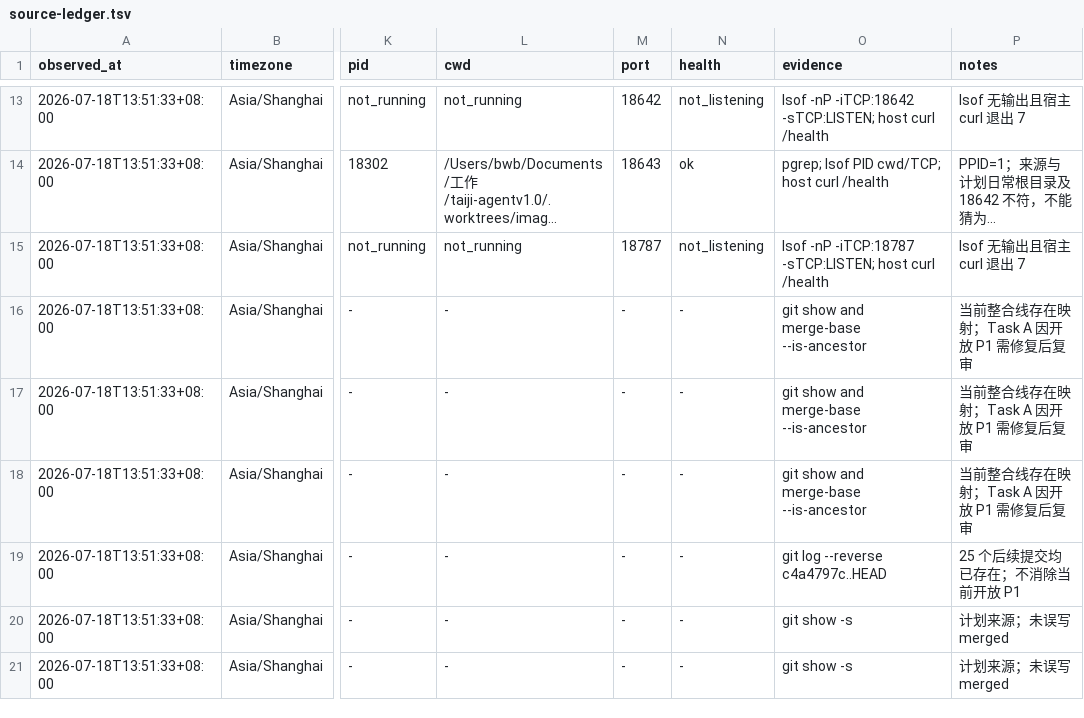
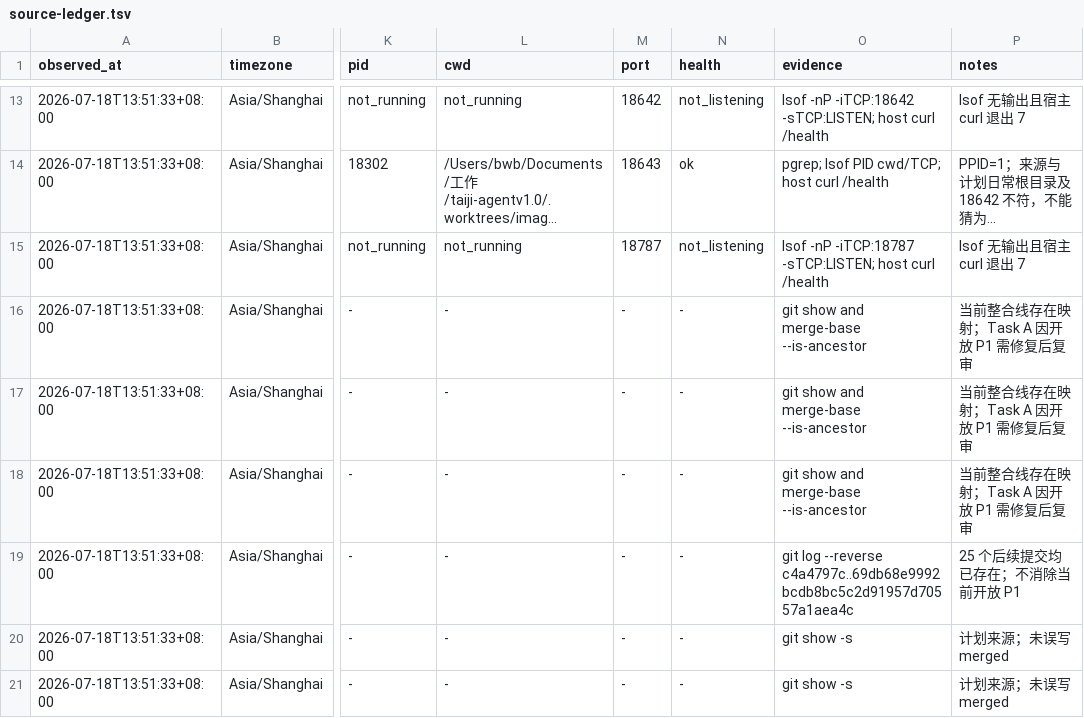
Before and after one commit to bwbcomeon-maker/taijiAgentv1.0, a TSV file: qa-evidence/main-consolidation-20260717/source-ledger.tsv, drawn as a sheet; only a part is shown, gaps mark what is left out; long unchanged cells end in …; the diff names each change by its address in the sheet, - before the commit and + after, or states it on an @@ line.

Commit message:
test(consolidation): pin hardening evidence range

```diff
--- a/qa-evidence/main-consolidation-20260717/source-ledger.tsv
+++ b/qa-evidence/main-consolidation-20260717/source-ledger.tsv
-O19 (evidence): …log --reverse c4a4797c..HEAD
+O19 (evidence): …log --reverse c4a4797c..69db68e9992bcdb8bc5c2d91957d70557a1aea4c
```
